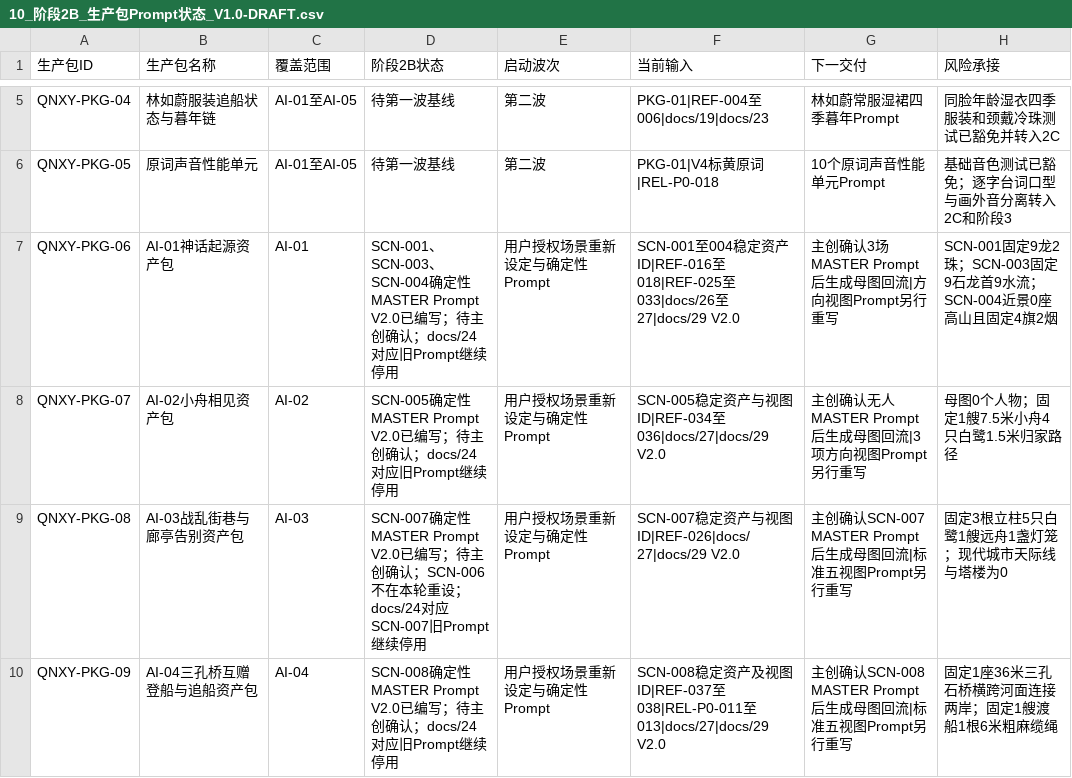
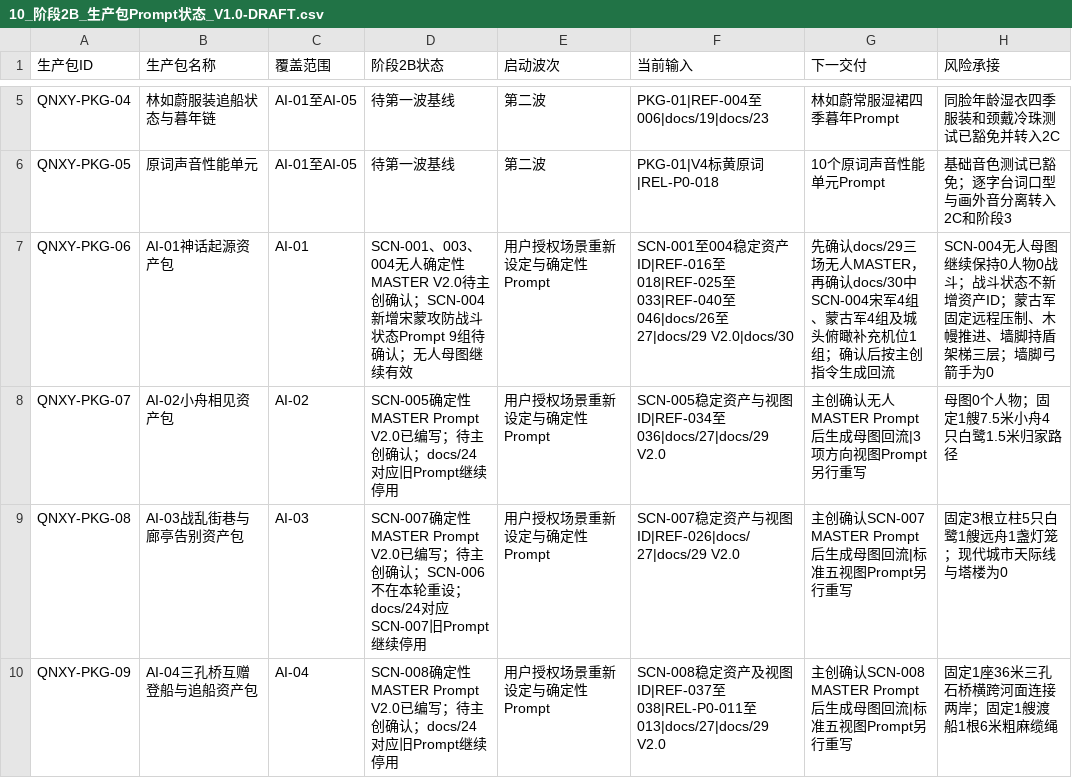
Before and after one commit to sla20110526-alt/QNXY, a CSV file: data/10_阶段2B_生产包Prompt状态_V1.0-DRAFT.csv, drawn as a sheet; only a part is shown, gaps mark what is left out.

```diff
--- a/data/10_阶段2B_生产包Prompt状态_V1.0-DRAFT.csv
+++ b/data/10_阶段2B_生产包Prompt状态_V1.0-DRAFT.csv
@@ -6,3 +6,3 @@ QNXY-PKG-04,林如蔚服装追船状态与暮年链,AI-01至AI-05,待第一波
 QNXY-PKG-05,原词声音性能单元,AI-01至AI-05,待第一波基线,第二波,PKG-01|V4标黄原词|REL-P0-018,10个原词声音性能单元Prompt,基础音色测试已豁免；逐字台词口型与画外音分离转入2C和阶段3
-QNXY-PKG-06,AI-01神话起源资产包,AI-01,SCN-001、SCN-003、SCN-004确定性MASTER Prompt V2.0已编写；待主创确认；docs/24对应旧Prompt继续停用,用户授权场景重新设定与确定性Prompt,SCN-001至004稳定资产ID|REF-016至018|REF-025至033|docs/26至27|docs/29 V2.0,主创确认3场MASTER Prompt后生成母图回流|方向视图Prompt另行重写,SCN-001固定9龙2珠；SCN-003固定9石龙首9水流；SCN-004近景0座高山且固定4旗2烟
+QNXY-PKG-06,AI-01神话起源资产包,AI-01,SCN-001、003、004无人确定性MASTER V2.0待主创确认；SCN-004新增宋蒙攻防战斗状态Prompt 9组待确认；无人母图继续有效,用户授权场景重新设定与确定性Prompt,SCN-001至004稳定资产ID|REF-016至018|REF-025至033|REF-040至046|docs/26至27|docs/29 V2.0|docs/30,先确认docs/29三场无人MASTER，再确认docs/30中SCN-004宋军4组、蒙古军4组及城头俯瞰补充机位1组；确认后按主创指令生成回流,SCN-004无人母图继续保持0人物0战斗；战斗状态不新增资产ID；蒙古军固定远程压制、木幔推进、墙脚持盾架梯三层；墙脚弓箭手为0
 QNXY-PKG-07,AI-02小舟相见资产包,AI-02,SCN-005确定性MASTER Prompt V2.0已编写；待主创确认；docs/24对应旧Prompt继续停用,用户授权场景重新设定与确定性Prompt,SCN-005稳定资产与视图ID|REF-034至036|docs/27|docs/29 V2.0,主创确认无人MASTER Prompt后生成母图回流|3项方向视图Prompt另行重写,母图0个人物；固定1艘7.5米小舟4只白鹭1.5米归家路径
```
Also changed, not shown: data/04_阶段1_参考素材登记.csv, 3 other files.
